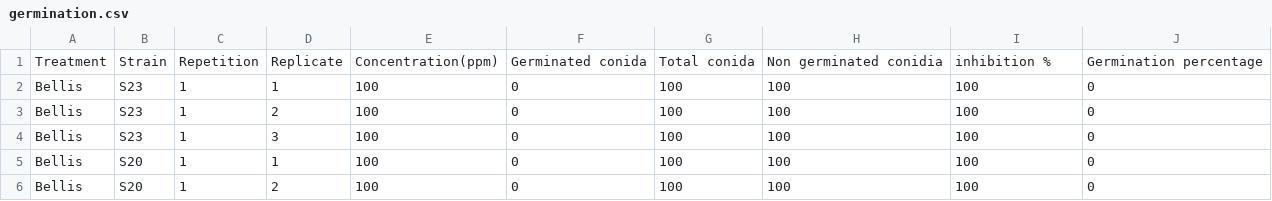
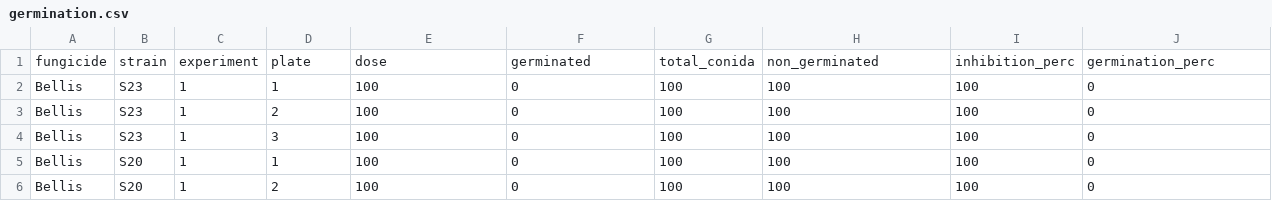
Before and after one commit to alutudela1/Chemical_control_of_brown_spot_of_pear, a CSV file: data/germination.csv, drawn as a sheet; only a part is shown; removed rows and columns are numbered as before the commit, all else as after; the diff names each change by its address in the sheet, - before the commit and + after, or states it on an @@ line.

Commit message:
spore germination analysis

```diff
--- a/data/germination.csv
+++ b/data/germination.csv
-row 1: Treatment | Strain | Repetition | Replicate | Concentration(ppm) | Germinated conida | Total conida | Non germinated conidia | inhibition % | Germination percentage
+row 1: fungicide | strain | experiment | plate | dose | germinated | total_conida | non_germinated | inhibition_perc | germination_perc
```
Also changed, not shown: 23 other files.
